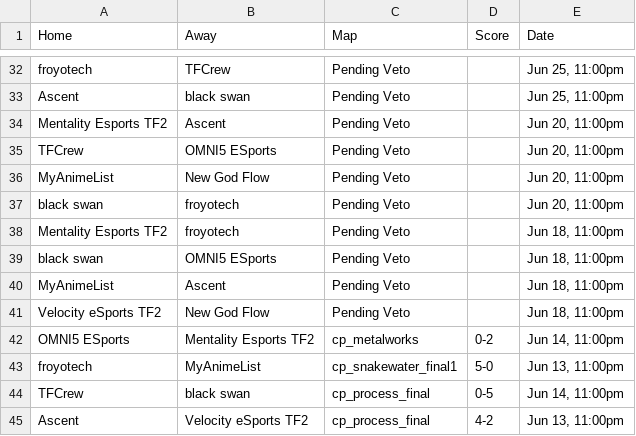
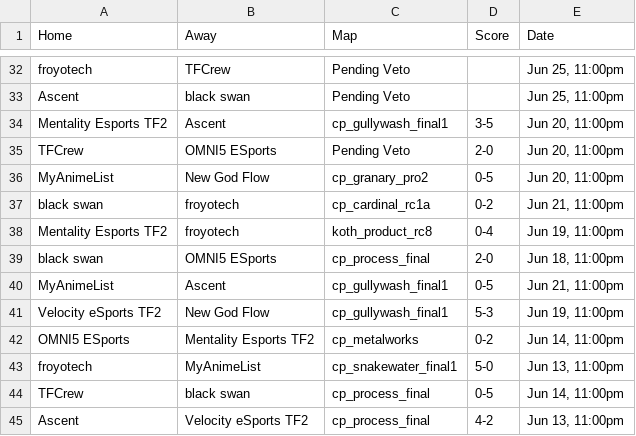
Before and after one commit to oggnik/tf2elo, a CSV file: simulation/data/season28_conference.csv, drawn as a sheet; only a part is shown, gaps mark what is left out.

```diff
--- a/simulation/data/season28_conference.csv
+++ b/simulation/data/season28_conference.csv
@@ -33,10 +33,10 @@ froyotech,TFCrew,Pending Veto,,"Jun 25, 11:00pm"
 Ascent,black swan,Pending Veto,,"Jun 25, 11:00pm"
-Mentality Esports TF2,Ascent,Pending Veto,,"Jun 20, 11:00pm"
-TFCrew,OMNI5 ESports,Pending Veto,,"Jun 20, 11:00pm"
-MyAnimeList,New God Flow,Pending Veto,,"Jun 20, 11:00pm"
-black swan,froyotech,Pending Veto,,"Jun 20, 11:00pm"
-Mentality Esports TF2,froyotech,Pending Veto,,"Jun 18, 11:00pm"
-black swan,OMNI5 ESports,Pending Veto,,"Jun 18, 11:00pm"
-MyAnimeList,Ascent,Pending Veto,,"Jun 18, 11:00pm"
-Velocity eSports TF2,New God Flow,Pending Veto,,"Jun 18, 11:00pm"
+Mentality Esports TF2,Ascent,cp_gullywash_final1,3-5,"Jun 20, 11:00pm"
+TFCrew,OMNI5 ESports,Pending Veto,2-0,"Jun 20, 11:00pm"
+MyAnimeList,New God Flow,cp_granary_pro2,0-5,"Jun 20, 11:00pm"
+black swan,froyotech,cp_cardinal_rc1a,0-2,"Jun 21, 11:00pm"
+Mentality Esports TF2,froyotech,koth_product_rc8,0-4,"Jun 19, 11:00pm"
+black swan,OMNI5 ESports,cp_process_final,2-0,"Jun 18, 11:00pm"
+MyAnimeList,Ascent,cp_gullywash_final1,0-5,"Jun 21, 11:00pm"
+Velocity eSports TF2,New God Flow,cp_gullywash_final1,5-3,"Jun 19, 11:00pm"
 OMNI5 ESports,Mentality Esports TF2,cp_metalworks,0-2,"Jun 14, 11:00pm"
```
Also changed, not shown: 1 other file.
